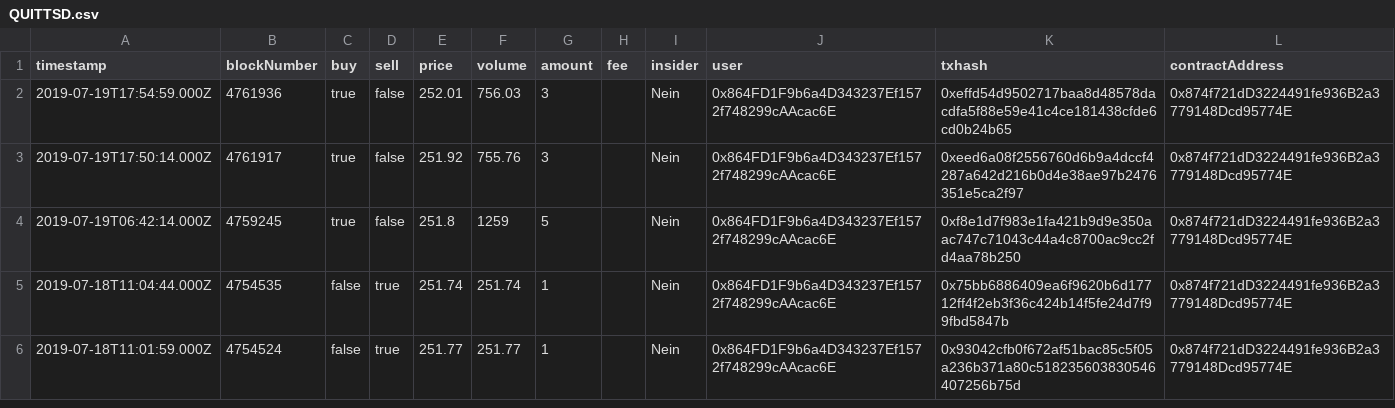
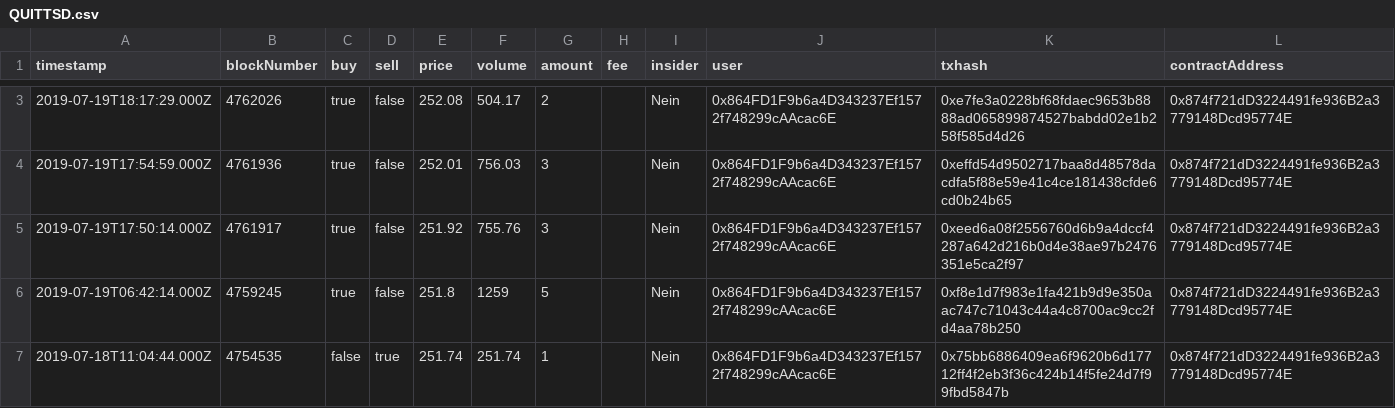
Before and after one commit to alethena/dispenser-server, a CSV file: public/dispenser/QUITTSD.csv, drawn as a sheet; only a part is shown, gaps mark what is left out; the shorter side is filled out with more unchanged rows; the diff covers the shown part only.

```diff
--- a/public/dispenser/QUITTSD.csv
+++ b/public/dispenser/QUITTSD.csv
@@ -2 +3,2 @@
+"2019-07-19T18:17:29.000Z",4762026,true,false,252.08,504.17,2,,"Nein","0x864FD1F9b6a4D343237Ef1572f748299cAAcac6E","0xe7fe3a0228bf68fdaec9653b8888ad065899874527babdd02e1b258f585d4d26","0x874f721dD3224491fe936B2a3779148Dcd95774E"
 "2019-07-19T17:54:59.000Z",4761936,true,false,252.01,756.03,3,,"Nein","0x864FD1F9b6a4D343237Ef1572f748299cAAcac6E","0xeffd54d9502717baa8d48578dacdfa5f88e59e41c4ce181438cfde6cd0b24b65","0x874f721dD3224491fe936B2a3779148Dcd95774E"
```
Also changed, not shown: 1 added row elsewhere in this file, 7 other files.
